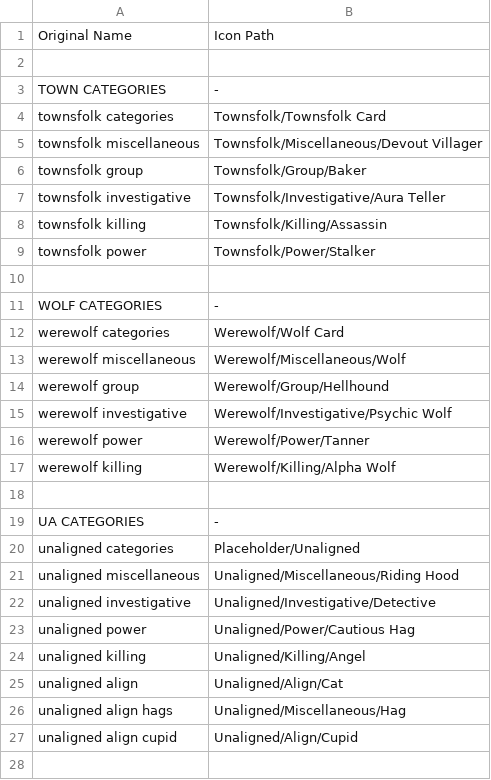
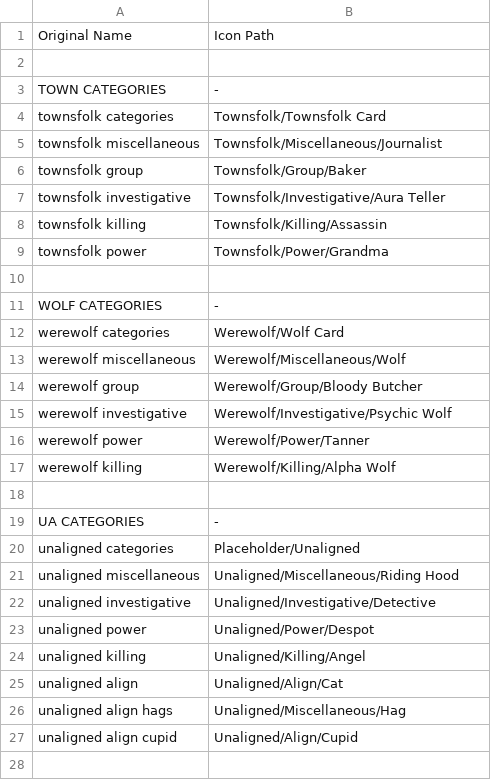
Before and after one commit to WerewolvesRevamped/Werewolves-Icons, a CSV file: replacements.csv, drawn as a sheet; only a part is shown.

Commit message:
Update replacements.csv

```diff
--- a/replacements.csv
+++ b/replacements.csv
@@ -4,3 +4,3 @@ TOWN CATEGORIES,-
 townsfolk categories,Townsfolk/Townsfolk Card
-townsfolk miscellaneous,Townsfolk/Miscellaneous/Devout Villager
+townsfolk miscellaneous,Townsfolk/Miscellaneous/Journalist
 townsfolk group,Townsfolk/Group/Baker
@@ -8,3 +8,3 @@ townsfolk investigative,Townsfolk/Investigative/Aura Teller
 townsfolk killing,Townsfolk/Killing/Assassin
-townsfolk power,Townsfolk/Power/Stalker
+townsfolk power,Townsfolk/Power/Grandma
 
@@ -13,3 +13,3 @@ werewolf categories,Werewolf/Wolf Card
 werewolf miscellaneous,Werewolf/Miscellaneous/Wolf
-werewolf group,Werewolf/Group/Hellhound
+werewolf group,Werewolf/Group/Bloody Butcher
 werewolf investigative,Werewolf/Investigative/Psychic Wolf
@@ -22,3 +22,3 @@ unaligned miscellaneous,Unaligned/Miscellaneous/Riding Hood
 unaligned investigative,Unaligned/Investigative/Detective
-unaligned power,Unaligned/Power/Cautious Hag
+unaligned power,Unaligned/Power/Despot
 unaligned killing,Unaligned/Killing/Angel
```
